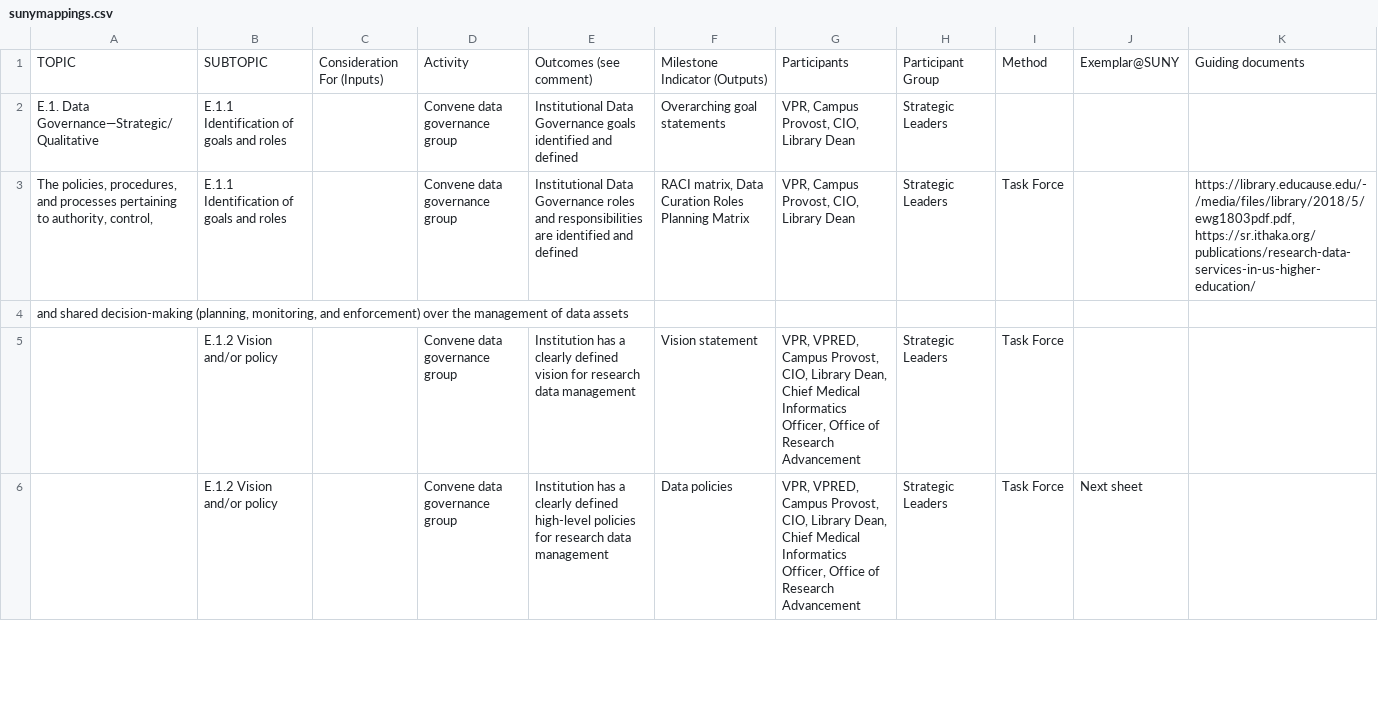
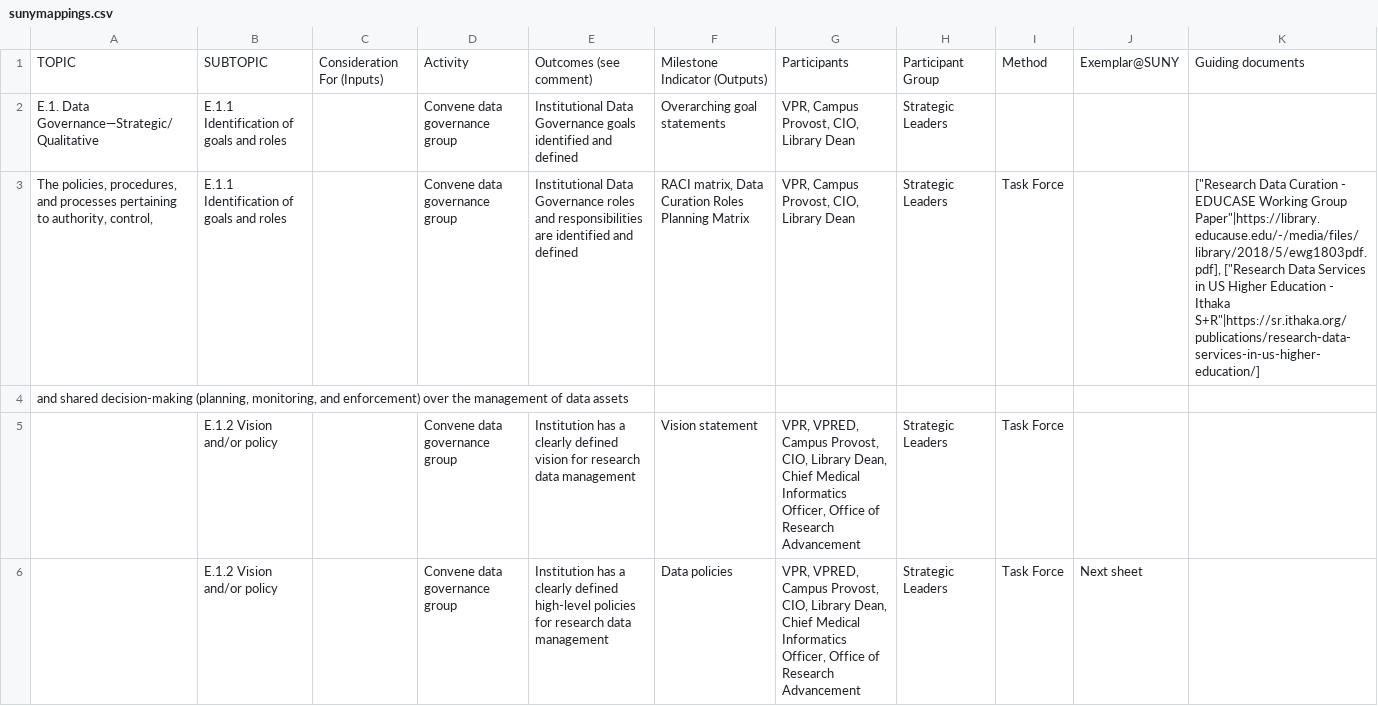
Before and after one commit to SUNYORIED/rdaf, a CSV file: sunymappings.csv, drawn as a sheet; only a part is shown; the diff covers the shown part only; the diff names each change by its address in the sheet, - before the commit and + after, or states it on an @@ line.

```diff
--- a/sunymappings.csv
+++ b/sunymappings.csv
-K3: https://library.educause.edu/-/media/files/library/2018/5/ewg1803pdf.pdf, https://sr.ithaka.org/publications/research-data-services-in-us-higher-education/
+K3: ["Research Data Curation - EDUCASE Working Group Paper"|https://library.educause.edu/-/media/files/library/2018/5/ewg1803pdf.pdf], ["Research Data Services in US Higher Education - Ithaka S+R"|https://sr.ithaka.org/publications/research-data-services-in-us-higher-education/]
```
Also changed, not shown: 7 edited cells elsewhere in this file, 4 other files.
